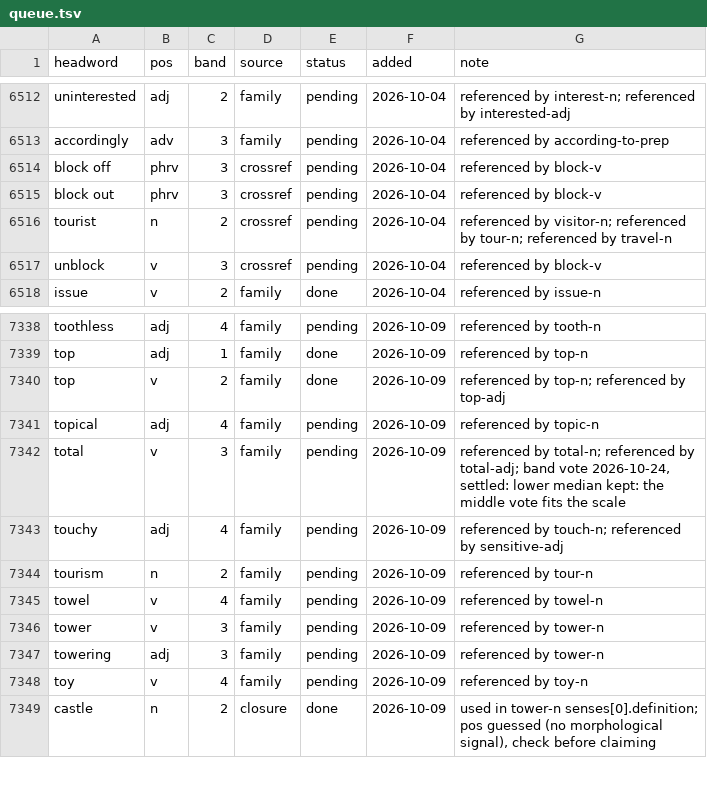
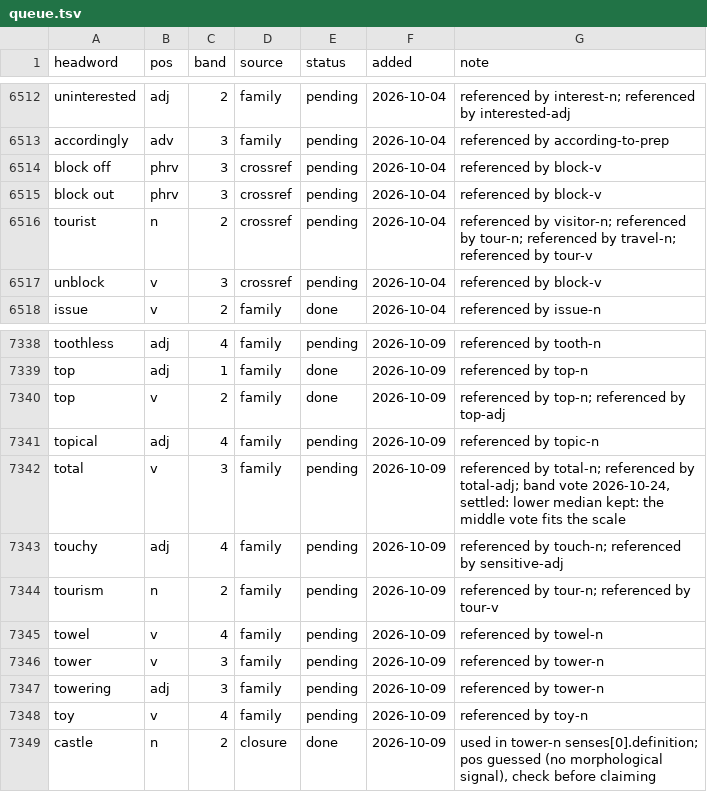
Before and after one commit to tkgally/eex-dict, a TSV file: headwords/queue.tsv, drawn as a sheet; only a part is shown, gaps mark what is left out; the diff covers the shown part only.

```diff
--- a/headwords/queue.tsv
+++ b/headwords/queue.tsv
@@ -6515,3 +6515,3 @@ block off	phrv	3	crossref	pending	2026-10-04	referenced by block-v
 block out	phrv	3	crossref	pending	2026-10-04	referenced by block-v
-tourist	n	2	crossref	pending	2026-10-04	referenced by visitor-n; referenced by tour-n; referenced by travel-n
+tourist	n	2	crossref	pending	2026-10-04	referenced by visitor-n; referenced by tour-n; referenced by travel-n; referenced by tour-v
 unblock	v	3	crossref	pending	2026-10-04	referenced by block-v
@@ -7343,3 +7343,3 @@ total	v	3	family	pending	2026-10-09	referenced by total-n; referenced by total-a
 touchy	adj	4	family	pending	2026-10-09	referenced by touch-n; referenced by sensitive-adj
-tourism	n	2	family	pending	2026-10-09	referenced by tour-n
+tourism	n	2	family	pending	2026-10-09	referenced by tour-n; referenced by tour-v
 towel	v	4	family	pending	2026-10-09	referenced by towel-n
```
Also changed, not shown: 6 added rows and 5 edited cells elsewhere in this file, 20 other files.
